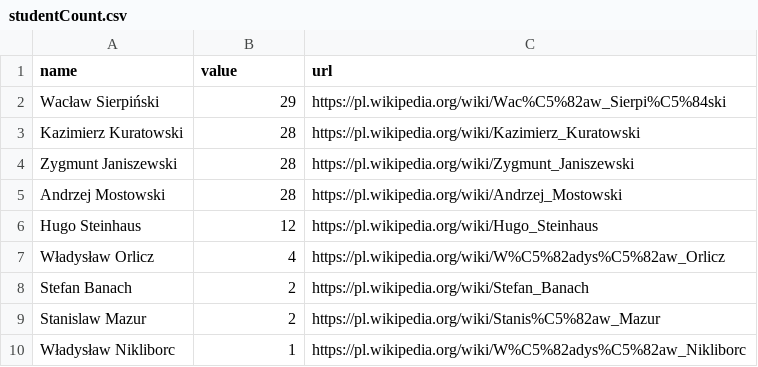
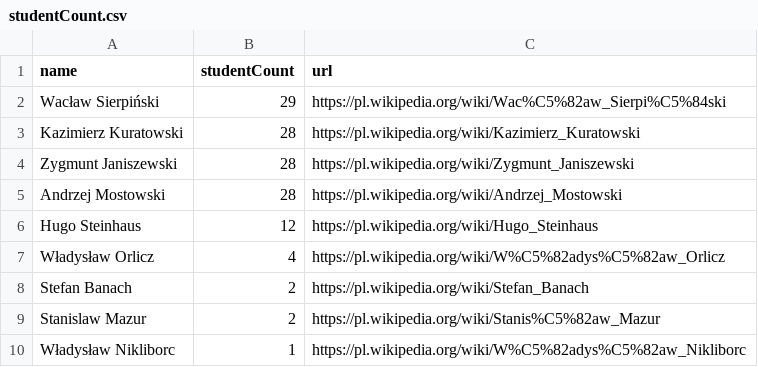
Before and after one commit to damian228/korzeniePW, a CSV file: data/studentCount.csv, drawn as a sheet.

Commit message:
change column name in csv

```diff
--- a/data/studentCount.csv
+++ b/data/studentCount.csv
@@ -1,2 +1,2 @@
-name,value,url
+name,studentCount,url
 Wacław Sierpiński,29,https://pl.wikipedia.org/wiki/Wac%C5%82aw_Sierpi%C5%84ski
```
